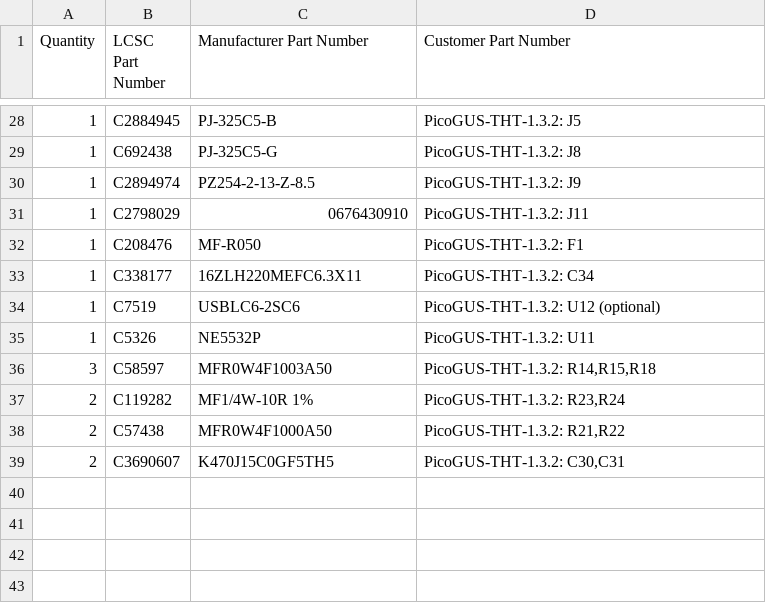
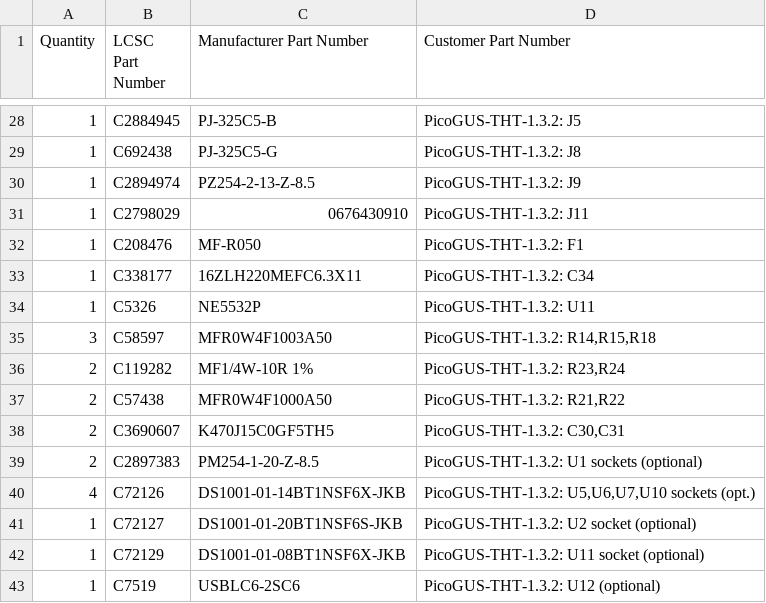
Before and after one commit to waagbo/picogus-tht, a CSV file: hw-tht-v1.3/docs/BOM-THT-lcsc.csv, drawn as a sheet; only a part is shown, gaps mark what is left out.

```diff
--- a/hw-tht-v1.3/docs/BOM-THT-lcsc.csv
+++ b/hw-tht-v1.3/docs/BOM-THT-lcsc.csv
@@ -33,3 +33,2 @@ Quantity,LCSC Part Number,Manufacturer Part Number,Customer Part Number
 1,C338177,16ZLH220MEFC6.3X11,PicoGUS-THT-1.3.2: C34
-1,C7519,USBLC6-2SC6,PicoGUS-THT-1.3.2: U12 (optional)
 1,C5326,NE5532P,PicoGUS-THT-1.3.2: U11
@@ -39 +38,6 @@ Quantity,LCSC Part Number,Manufacturer Part Number,Customer Part Number
 2,C3690607,K470J15C0GF5TH5,"PicoGUS-THT-1.3.2: C30,C31"
+2,C2897383,PM254-1-20-Z-8.5,PicoGUS-THT-1.3.2: U1 sockets (optional)
+4,C72126,DS1001-01-14BT1NSF6X-JKB,"PicoGUS-THT-1.3.2: U5,U6,U7,U10 sockets (opt.)"
+1,C72127,DS1001-01-20BT1NSF6S-JKB,PicoGUS-THT-1.3.2: U2 socket (optional)
+1,C72129,DS1001-01-08BT1NSF6X-JKB,PicoGUS-THT-1.3.2: U11 socket (optional)
+1,C7519,USBLC6-2SC6,PicoGUS-THT-1.3.2: U12 (optional)
```
Also changed, not shown: hw-tht-v1.3/docs/BOM-THT-digikey.csv, hw-tht-v1.3/docs/BOM-THT-mouser.csv, 13 other files.
